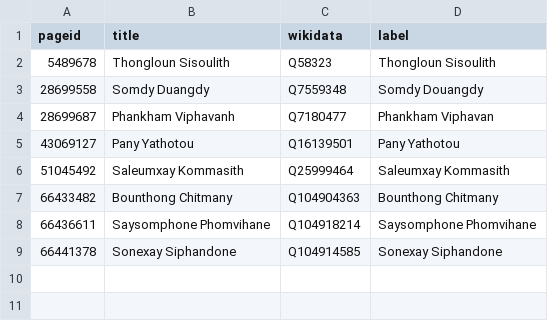
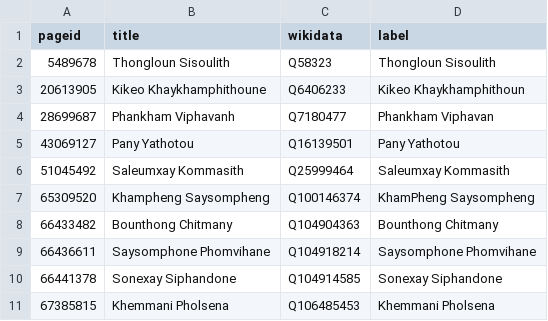
Before and after one commit to every-politician-scrapers/laos, a CSV file: enwiki/index.csv, drawn as a sheet; removed rows and columns are numbered as before the commit, all else as after; the diff names each change by its address in the sheet, - before the commit and + after, or states it on an @@ line.

```diff
--- a/enwiki/index.csv
+++ b/enwiki/index.csv
-row 3: 28699558 | Somdy Duangdy | Q7559348 | Somdy Douangdy
+row 3: 20613905 | Kikeo Khaykhamphithoune | Q6406233 | Kikeo Khaykhamphithoun
+row 7: 65309520 | Khampheng Saysompheng | Q100146374 | KhamPheng Saysompheng
+row 11: 67385815 | Khemmani Pholsena | Q106485453 | Khemmani Pholsena
```
Also changed, not shown: 8 other files.
